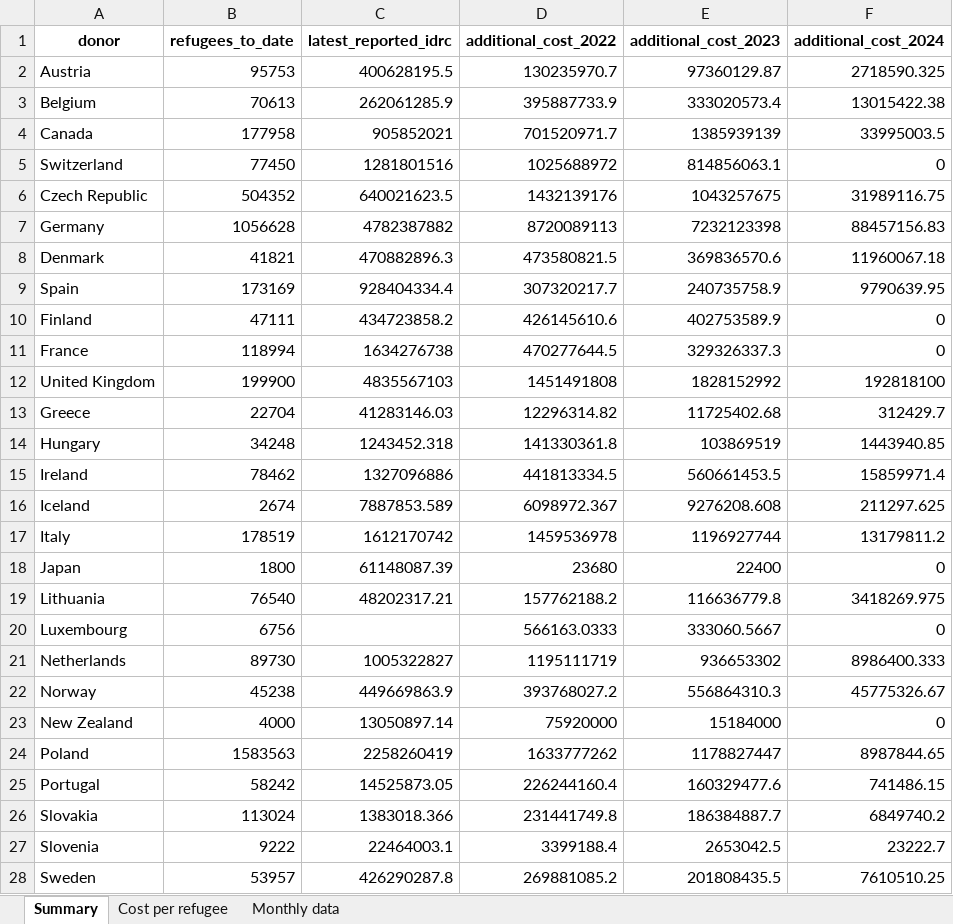
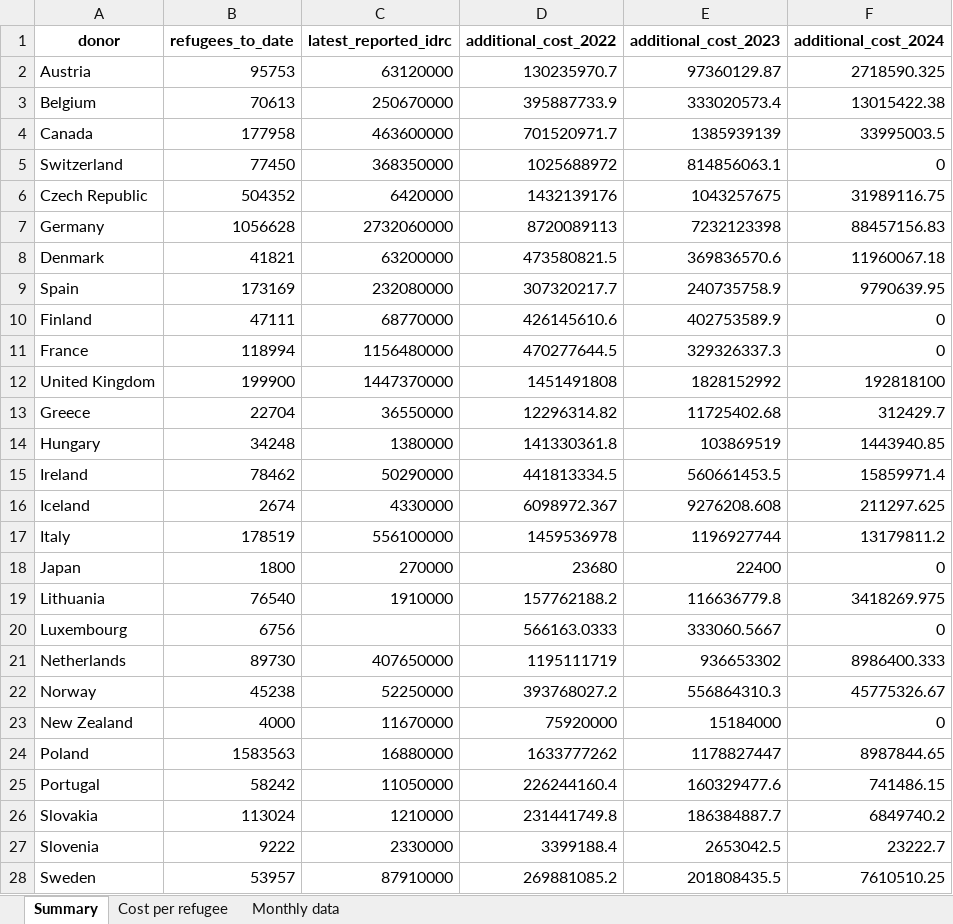
Before and after one commit to ONEcampaign/ukraine_oda_tracker, an Excel workbook: output/ukraine_refugee_cost_estimates.xlsx, sheet Summary, drawn as a sheet; only a part is shown; values as stored, in another font and other column widths than the file's, no borders; the diff covers the shown part only; the diff names each change by its address in the sheet, - before the commit and + after, or states it on an @@ line.

```diff
--- a/output/ukraine_refugee_cost_estimates.xlsx (sheet Summary)
+++ b/output/ukraine_refugee_cost_estimates.xlsx (sheet Summary)
-C2 (latest_reported_idrc): 400628195.5
+C2 (latest_reported_idrc): 63120000
-C3 (latest_reported_idrc): 262061285.9
+C3 (latest_reported_idrc): 250670000
-C4 (latest_reported_idrc): 905852021
+C4 (latest_reported_idrc): 463600000
-C5 (latest_reported_idrc): 1281801516
+C5 (latest_reported_idrc): 368350000
-C6 (latest_reported_idrc): 640021623.5
+C6 (latest_reported_idrc): 6420000
-C7 (latest_reported_idrc): 4782387882
+C7 (latest_reported_idrc): 2732060000
-C8 (latest_reported_idrc): 470882896.3
+C8 (latest_reported_idrc): 63200000
-C9 (latest_reported_idrc): 928404334.4
+C9 (latest_reported_idrc): 232080000
-C10 (latest_reported_idrc): 434723858.2
+C10 (latest_reported_idrc): 68770000
-C11 (latest_reported_idrc): 1634276738
+C11 (latest_reported_idrc): 1156480000
-C12 (latest_reported_idrc): 4835567103
+C12 (latest_reported_idrc): 1447370000
-C13 (latest_reported_idrc): 41283146.03
+C13 (latest_reported_idrc): 36550000
-C14 (latest_reported_idrc): 1243452.318
+C14 (latest_reported_idrc): 1380000
-C15 (latest_reported_idrc): 1327096886
+C15 (latest_reported_idrc): 50290000
-C16 (latest_reported_idrc): 7887853.589
+C16 (latest_reported_idrc): 4330000
-C17 (latest_reported_idrc): 1612170742
+C17 (latest_reported_idrc): 556100000
-C18 (latest_reported_idrc): 61148087.39
+C18 (latest_reported_idrc): 270000
-C19 (latest_reported_idrc): 48202317.21
+C19 (latest_reported_idrc): 1910000
-C21 (latest_reported_idrc): 1005322827
+C21 (latest_reported_idrc): 407650000
-C22 (latest_reported_idrc): 449669863.9
+C22 (latest_reported_idrc): 52250000
-C23 (latest_reported_idrc): 13050897.14
+C23 (latest_reported_idrc): 11670000
-C24 (latest_reported_idrc): 2258260419
+C24 (latest_reported_idrc): 16880000
-C25 (latest_reported_idrc): 14525873.05
+C25 (latest_reported_idrc): 11050000
-C26 (latest_reported_idrc): 1383018.366
+C26 (latest_reported_idrc): 1210000
-C27 (latest_reported_idrc): 22464003.1
+C27 (latest_reported_idrc): 2330000
-C28 (latest_reported_idrc): 426290287.8
+C28 (latest_reported_idrc): 87910000
```
Also changed, not shown: 1 edited cell elsewhere in this sheet, 1 other file.
